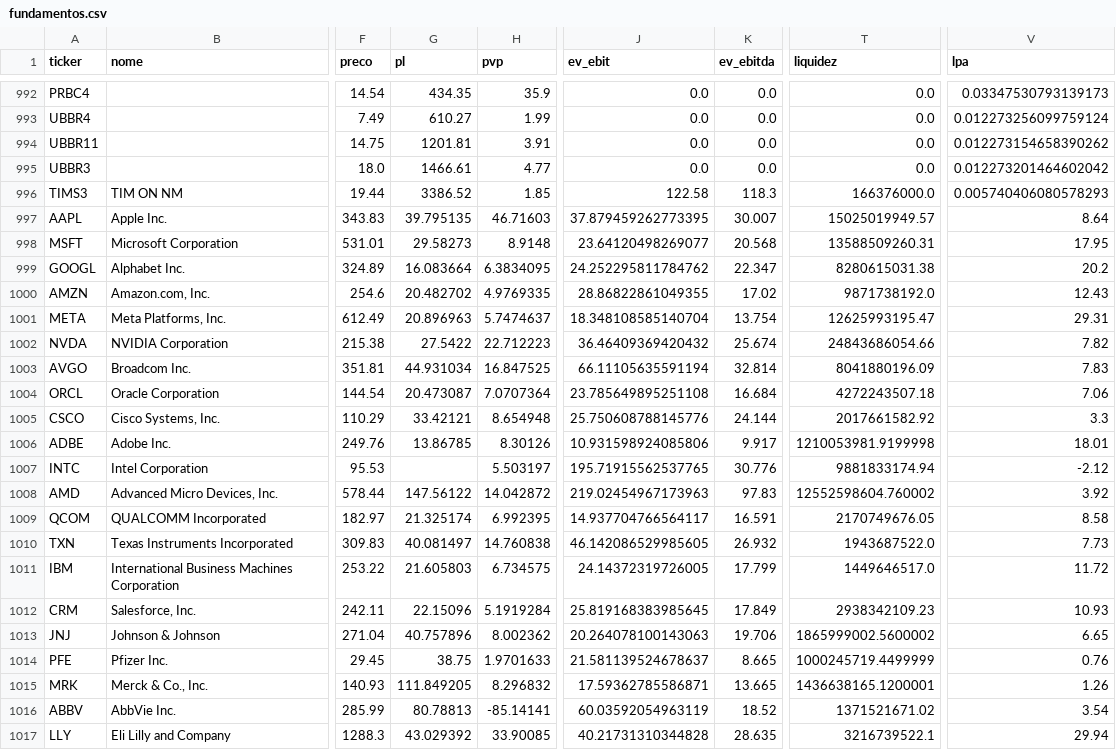
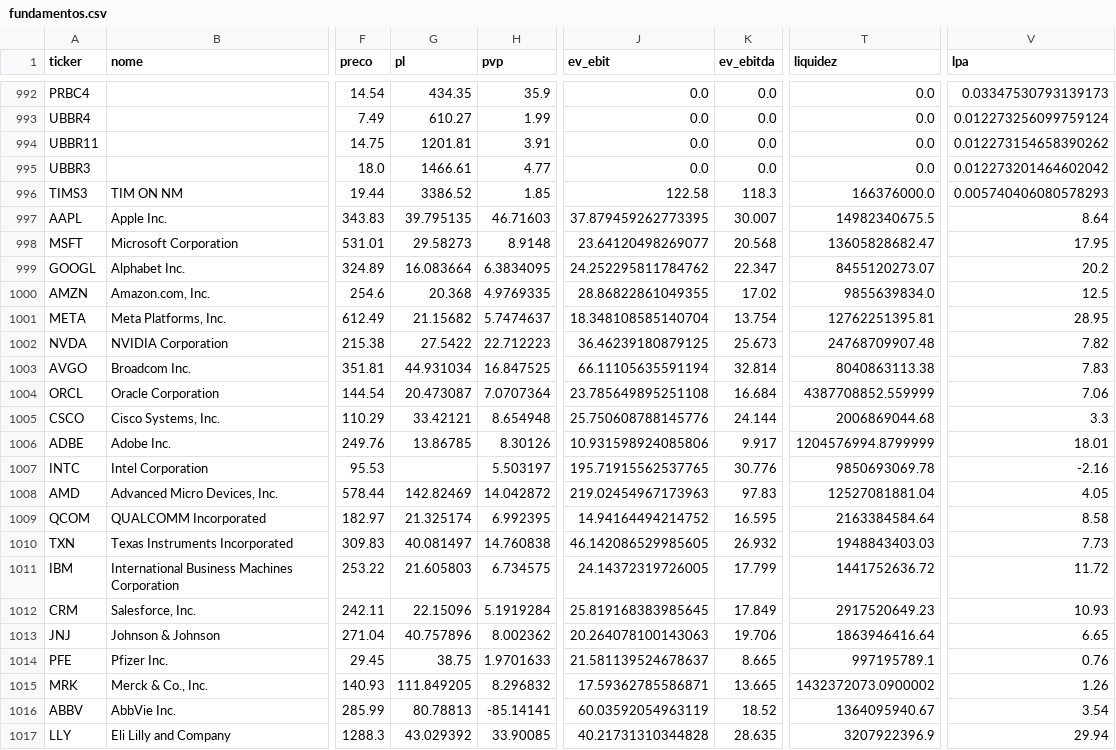
Before and after one commit to fatbrefere/analise-investimentos, a CSV file: investimentos/data/fundamentos.csv, drawn as a sheet; only a part is shown, gaps mark what is left out; the diff covers the shown part only; the diff names each change by its address in the sheet, - before the commit and + after, or states it on an @@ line.

```diff
--- a/investimentos/data/fundamentos.csv
+++ b/investimentos/data/fundamentos.csv
-T997 (liquidez): 15025019949.57
+T997 (liquidez): 14982340675.5
-T998 (liquidez): 13588509260.31
+T998 (liquidez): 13605828682.47
-T999 (liquidez): 8280615031.38
+T999 (liquidez): 8455120273.07
-G1000 (pl): 20.482702
+G1000 (pl): 20.368
-T1000 (liquidez): 9871738192.0
+T1000 (liquidez): 9855639834.0
-V1000 (lpa): 12.43
+V1000 (lpa): 12.5
-G1001 (pl): 20.896963
+G1001 (pl): 21.15682
-T1001 (liquidez): 12625993195.47
+T1001 (liquidez): 12762251395.81
-V1001 (lpa): 29.31
+V1001 (lpa): 28.95
-J1002 (ev_ebit): 36.46409369420432
+J1002 (ev_ebit): 36.46239180879125
-K1002 (ev_ebitda): 25.674
+K1002 (ev_ebitda): 25.673
-T1002 (liquidez): 24843686054.66
+T1002 (liquidez): 24768709907.48
-T1003 (liquidez): 8041880196.09
+T1003 (liquidez): 8040863113.38
-T1004 (liquidez): 4272243507.18
+T1004 (liquidez): 4387708852.559999
-T1005 (liquidez): 2017661582.92
+T1005 (liquidez): 2006869044.68
-T1006 (liquidez): 1210053981.9199998
+T1006 (liquidez): 1204576994.8799999
-T1007 (liquidez): 9881833174.94
+T1007 (liquidez): 9850693069.78
-V1007 (lpa): -2.12
+V1007 (lpa): -2.16
-G1008 (pl): 147.56122
+G1008 (pl): 142.82469
-T1008 (liquidez): 12552598604.760002
+T1008 (liquidez): 12527081881.04
-V1008 (lpa): 3.92
+V1008 (lpa): 4.05
-J1009 (ev_ebit): 14.937704766564117
+J1009 (ev_ebit): 14.94164494214752
-K1009 (ev_ebitda): 16.591
+K1009 (ev_ebitda): 16.595
-T1009 (liquidez): 2170749676.05
+T1009 (liquidez): 2163384584.64
-T1010 (liquidez): 1943687522.0
+T1010 (liquidez): 1948843403.03
-T1011 (liquidez): 1449646517.0
+T1011 (liquidez): 1441752636.72
-T1012 (liquidez): 2938342109.23
+T1012 (liquidez): 2917520649.23
-T1013 (liquidez): 1865999002.5600002
+T1013 (liquidez): 1863946416.64
-T1014 (liquidez): 1000245719.4499999
+T1014 (liquidez): 997195789.1
-T1015 (liquidez): 1436638165.1200001
+T1015 (liquidez): 1432372073.0900002
-T1016 (liquidez): 1371521671.02
+T1016 (liquidez): 1364095940.67
-T1017 (liquidez): 3216739522.1
+T1017 (liquidez): 3207922396.9
```
Also changed, not shown: 18 moved rows and 70 edited cells elsewhere in this file, investimentos/data/cotacoes.csv, investimentos/data/historico/ranking_2026-10-29.csv, 3 other files.
